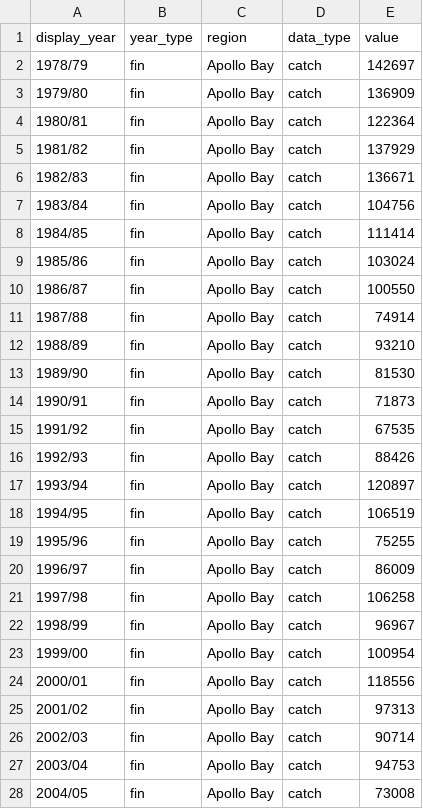
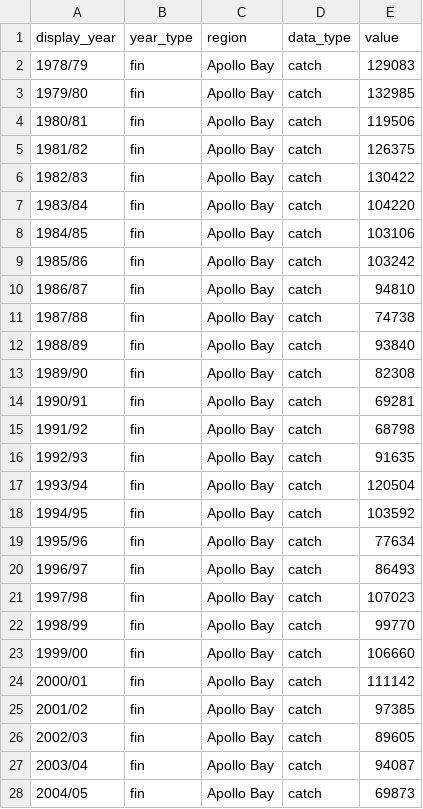
Before and after one commit to mezo-research/mezo-research.github.io, a CSV file: vrl/assets/data/WEST_201706_catch_TAC.csv, drawn as a sheet; only a part is shown; the diff covers the shown part only.

```diff
--- a/vrl/assets/data/WEST_201706_catch_TAC.csv
+++ b/vrl/assets/data/WEST_201706_catch_TAC.csv
@@ -1,28 +1,28 @@
 display_year,year_type,region,data_type,value
-1978/79,fin,Apollo Bay,catch,142697
-1979/80,fin,Apollo Bay,catch,136909
-1980/81,fin,Apollo Bay,catch,122364
-1981/82,fin,Apollo Bay,catch,137929
-1982/83,fin,Apollo Bay,catch,136671
-1983/84,fin,Apollo Bay,catch,104756
-1984/85,fin,Apollo Bay,catch,111414
-1985/86,fin,Apollo Bay,catch,103024
-1986/87,fin,Apollo Bay,catch,100550
-1987/88,fin,Apollo Bay,catch,74914
-1988/89,fin,Apollo Bay,catch,93210
-1989/90,fin,Apollo Bay,catch,81530
-1990/91,fin,Apollo Bay,catch,71873
-1991/92,fin,Apollo Bay,catch,67535
-1992/93,fin,Apollo Bay,catch,88426
-1993/94,fin,Apollo Bay,catch,120897
-1994/95,fin,Apollo Bay,catch,106519
-1995/96,fin,Apollo Bay,catch,75255
-1996/97,fin,Apollo Bay,catch,86009
-1997/98,fin,Apollo Bay,catch,106258
-1998/99,fin,Apollo Bay,catch,96967
-1999/00,fin,Apollo Bay,catch,100954
-2000/01,fin,Apollo Bay,catch,118556
-2001/02,fin,Apollo Bay,catch,97313
-2002/03,fin,Apollo Bay,catch,90714
-2003/04,fin,Apollo Bay,catch,94753
-2004/05,fin,Apollo Bay,catch,73008
+1978/79,fin,Apollo Bay,catch,129083
+1979/80,fin,Apollo Bay,catch,132985
+1980/81,fin,Apollo Bay,catch,119506
+1981/82,fin,Apollo Bay,catch,126375
+1982/83,fin,Apollo Bay,catch,130422
+1983/84,fin,Apollo Bay,catch,104220
+1984/85,fin,Apollo Bay,catch,103106
+1985/86,fin,Apollo Bay,catch,103242
+1986/87,fin,Apollo Bay,catch,94810
+1987/88,fin,Apollo Bay,catch,74738
+1988/89,fin,Apollo Bay,catch,93840
+1989/90,fin,Apollo Bay,catch,82308
+1990/91,fin,Apollo Bay,catch,69281
+1991/92,fin,Apollo Bay,catch,68798
+1992/93,fin,Apollo Bay,catch,91635
+1993/94,fin,Apollo Bay,catch,120504
+1994/95,fin,Apollo Bay,catch,103592
+1995/96,fin,Apollo Bay,catch,77634
+1996/97,fin,Apollo Bay,catch,86493
+1997/98,fin,Apollo Bay,catch,107023
+1998/99,fin,Apollo Bay,catch,99770
+1999/00,fin,Apollo Bay,catch,106660
+2000/01,fin,Apollo Bay,catch,111142
+2001/02,fin,Apollo Bay,catch,97385
+2002/03,fin,Apollo Bay,catch,89605
+2003/04,fin,Apollo Bay,catch,94087
+2004/05,fin,Apollo Bay,catch,69873
```
Also changed, not shown: 87 edited cells elsewhere in this file, vrl/assets/data/EAST_201706_catch_TAC.csv, vrl/assets/data/EAST_201706_monthly.csv, 10 other files.
